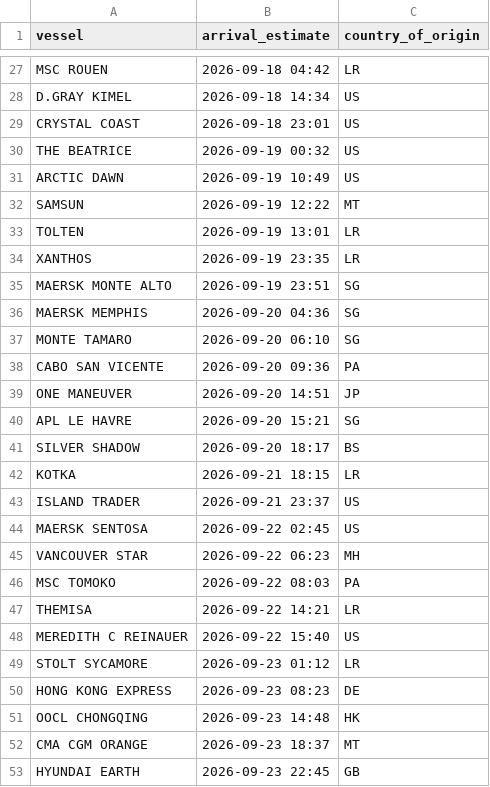
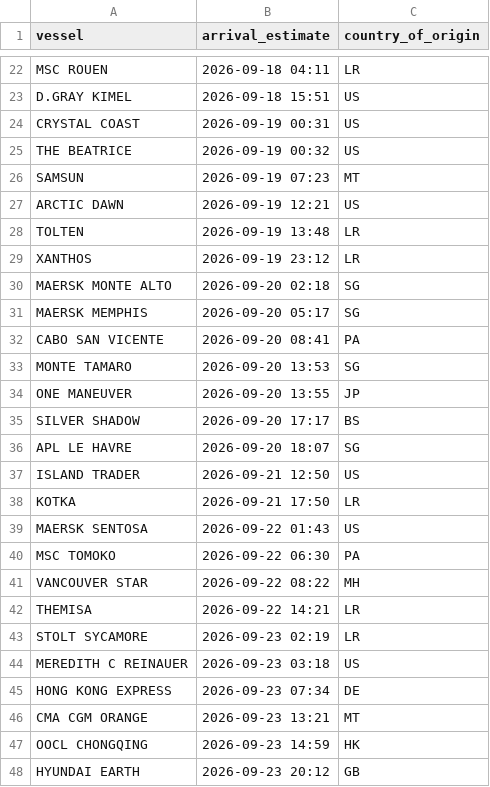
Before and after one commit to natalierjonas/FOCs-in-NYC, a CSV file: ships_estimates_fixed.csv, drawn as a sheet; only a part is shown, gaps mark what is left out; removed rows and columns are numbered as before the commit, all else as after; the diff covers the shown part only; the diff names each change by its address in the sheet, - before the commit and + after, or states it on an @@ line.

```diff
--- a/ships_estimates_fixed.csv
+++ b/ships_estimates_fixed.csv
-B22 (arrival_estimate): 2026-09-18 04:42
+B22 (arrival_estimate): 2026-09-18 04:11
-B23 (arrival_estimate): 2026-09-18 14:34
+B23 (arrival_estimate): 2026-09-18 15:51
-B24 (arrival_estimate): 2026-09-18 23:01
+B24 (arrival_estimate): 2026-09-19 00:31
-row 31: ARCTIC DAWN | 2026-09-19 10:49 | US
-B26 (arrival_estimate): 2026-09-19 12:22
+B26 (arrival_estimate): 2026-09-19 07:23
+row 27: ARCTIC DAWN | 2026-09-19 12:21 | US
-B28 (arrival_estimate): 2026-09-19 13:01
+B28 (arrival_estimate): 2026-09-19 13:48
-B29 (arrival_estimate): 2026-09-19 23:35
+B29 (arrival_estimate): 2026-09-19 23:12
-B30 (arrival_estimate): 2026-09-19 23:51
+B30 (arrival_estimate): 2026-09-20 02:18
-B31 (arrival_estimate): 2026-09-20 04:36
+B31 (arrival_estimate): 2026-09-20 05:17
-row 37: MONTE TAMARO | 2026-09-20 06:10 | SG
-B32 (arrival_estimate): 2026-09-20 09:36
+B32 (arrival_estimate): 2026-09-20 08:41
+row 33: MONTE TAMARO | 2026-09-20 13:53 | SG
-B34 (arrival_estimate): 2026-09-20 14:51
+B34 (arrival_estimate): 2026-09-20 13:55
-row 40: APL LE HAVRE | 2026-09-20 15:21 | SG
-B35 (arrival_estimate): 2026-09-20 18:17
+B35 (arrival_estimate): 2026-09-20 17:17
+row 36: APL LE HAVRE | 2026-09-20 18:07 | SG
+row 37: ISLAND TRADER | 2026-09-21 12:50 | US
-B38 (arrival_estimate): 2026-09-21 18:15
+B38 (arrival_estimate): 2026-09-21 17:50
-row 43: ISLAND TRADER | 2026-09-21 23:37 | US
-B39 (arrival_estimate): 2026-09-22 02:45
+B39 (arrival_estimate): 2026-09-22 01:43
-row 45: VANCOUVER STAR | 2026-09-22 06:23 | MH
-B40 (arrival_estimate): 2026-09-22 08:03
+B40 (arrival_estimate): 2026-09-22 06:30
+row 41: VANCOUVER STAR | 2026-09-22 08:22 | MH
-row 48: MEREDITH C REINAUER | 2026-09-22 15:40 | US
-B43 (arrival_estimate): 2026-09-23 01:12
+B43 (arrival_estimate): 2026-09-23 02:19
+row 44: MEREDITH C REINAUER | 2026-09-23 03:18 | US
-B45 (arrival_estimate): 2026-09-23 08:23
+B45 (arrival_estimate): 2026-09-23 07:34
-row 51: OOCL CHONGQING | 2026-09-23 14:48 | HK
-B46 (arrival_estimate): 2026-09-23 18:37
+B46 (arrival_estimate): 2026-09-23 13:21
+row 47: OOCL CHONGQING | 2026-09-23 14:59 | HK
-B48 (arrival_estimate): 2026-09-23 22:45
+B48 (arrival_estimate): 2026-09-23 20:12
```
Also changed, not shown: 12 added rows, 16 removed rows and 23 edited cells elsewhere in this file, filtered_ships.csv.
